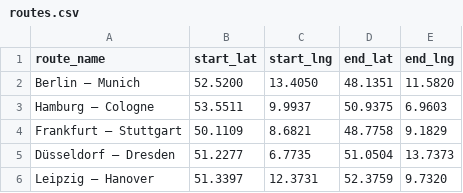
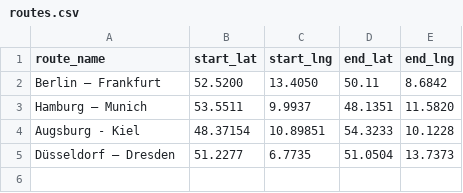
Before and after one commit to tactspace/babs, a CSV file: backend/data/routes.csv, drawn as a sheet; removed rows and columns are numbered as before the commit, all else as after; the diff names each change by its address in the sheet, - before the commit and + after, or states it on an @@ line.

```diff
--- a/backend/data/routes.csv
+++ b/backend/data/routes.csv
-row 2: Berlin – Munich | 52.5200 | 13.4050 | 48.1351 | 11.5820
-row 3: Hamburg – Cologne | 53.5511 | 9.9937 | 50.9375 | 6.9603
-row 4: Frankfurt – Stuttgart | 50.1109 | 8.6821 | 48.7758 | 9.1829
+row 2: Berlin – Frankfurt | 52.5200 | 13.4050 | 50.11 | 8.6842
+row 3: Hamburg – Munich | 53.5511 | 9.9937 | 48.1351 | 11.5820
+row 4: Augsburg - Kiel | 48.37154 | 10.89851 | 54.3233 | 10.1228
-row 6: Leipzig – Hanover | 51.3397 | 12.3731 | 52.3759 | 9.7320
```
Also changed, not shown: 4 other files.
